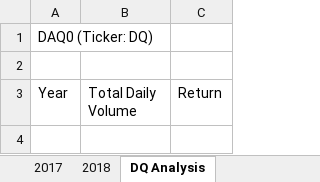
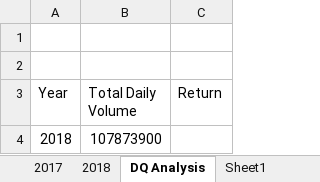
Before and after one commit to JohnCselcuk/stock-analysis, an Excel workbook: green_stocks.xlsm, sheet DQ Analysis, drawn as a sheet; values as stored, in another font and other column widths than the file's, no borders; the diff names each change by its address in the sheet, - before the commit and + after, or states it on an @@ line.

```diff
--- a/green_stocks.xlsm (sheet DQ Analysis)
+++ b/green_stocks.xlsm (sheet DQ Analysis)
+sheet tab: Sheet1
-A1 (Year): DAQ0 (Ticker: DQ)
+A1 (Year): (empty)
+row 4: 2018 | 107873900
```
